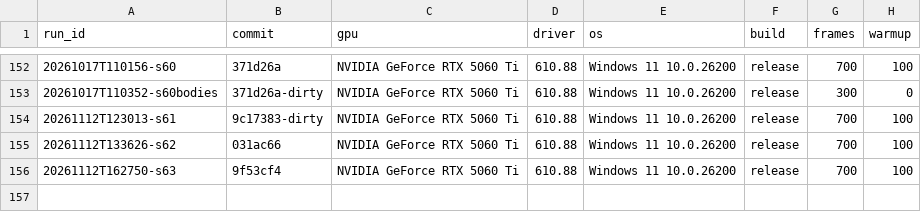
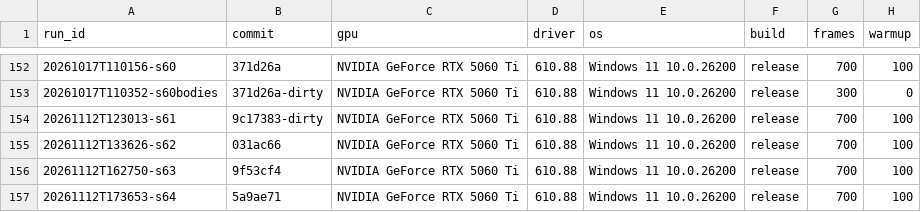
Before and after one commit to MakiNoAtorie/maki-game-engine, a CSV file: tools/bench_env.csv, drawn as a sheet; only a part is shown, gaps mark what is left out.

```diff
--- a/tools/bench_env.csv
+++ b/tools/bench_env.csv
@@ -156 +156,2 @@ run_id,commit,gpu,driver,os,build,frames,warmup
 20261112T162750-s63,9f53cf4,NVIDIA GeForce RTX 5060 Ti,610.88,Windows 11 10.0.26200,release,700,100
+20261112T173653-s64,5a9ae71,NVIDIA GeForce RTX 5060 Ti,610.88,Windows 11 10.0.26200,release,700,100
```
Also changed, not shown: 4 other files.
